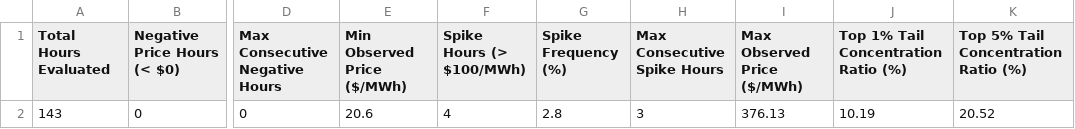
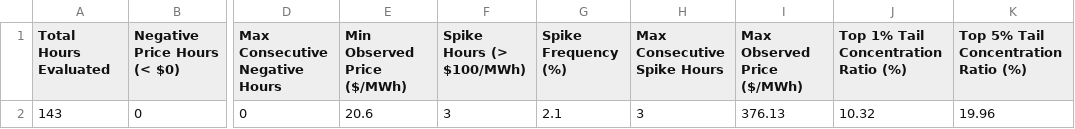
Before and after one commit to sebastiankloder-web/ercot-power-risk-analytics, a CSV file: results/tables/event_analysis_summary.csv, drawn as a sheet; only a part is shown, gaps mark what is left out; the diff names each change by its address in the sheet, - before the commit and + after, or states it on an @@ line.

```diff
--- a/results/tables/event_analysis_summary.csv
+++ b/results/tables/event_analysis_summary.csv
-F2 (Spike Hours (> $100/MWh)): 4
+F2 (Spike Hours (> $100/MWh)): 3
-G2 (Spike Frequency (%)): 2.8
+G2 (Spike Frequency (%)): 2.1
-J2: 10.19
+J2: 10.32
-K2: 20.52
+K2: 19.96
```
Also changed, not shown: data/processed/hourly_prices.csv, data/raw/ercot_rtm_real.csv, 6 other files.
